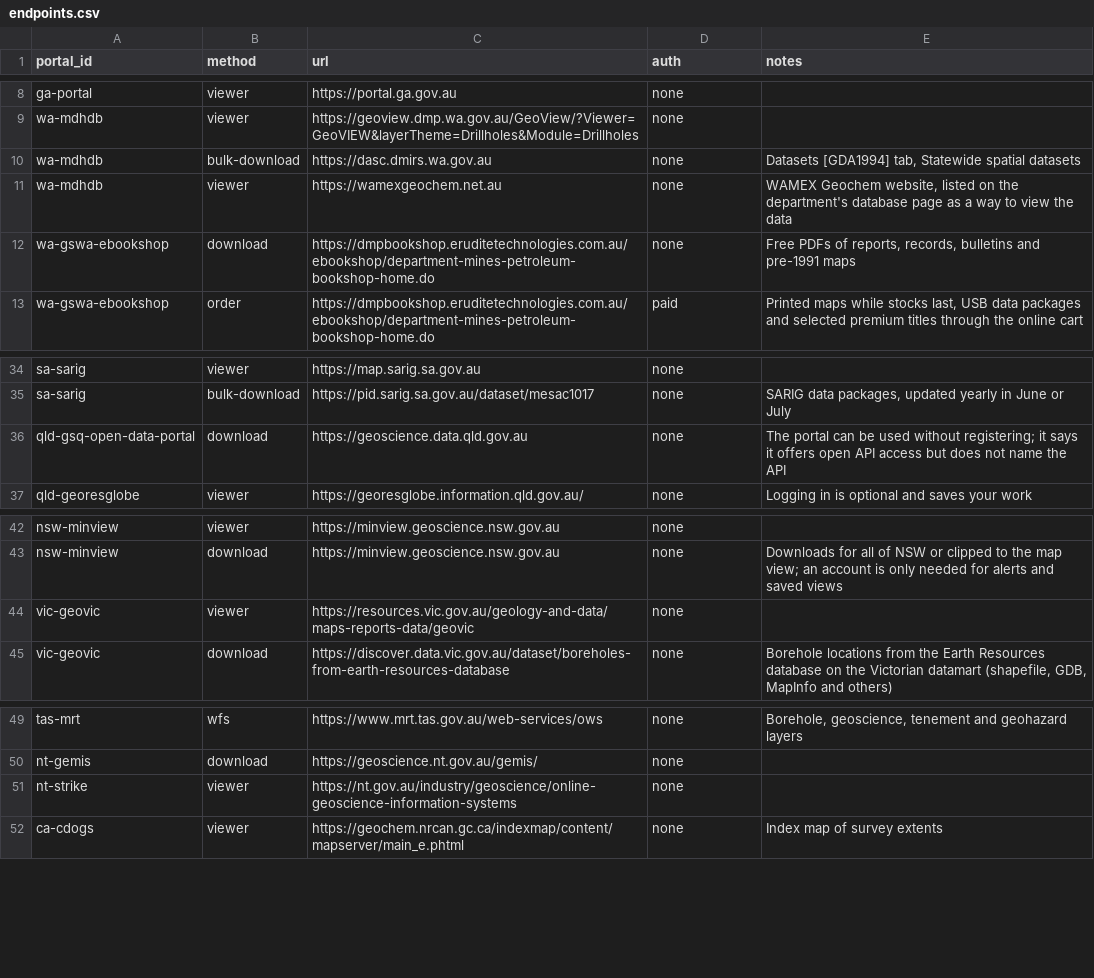
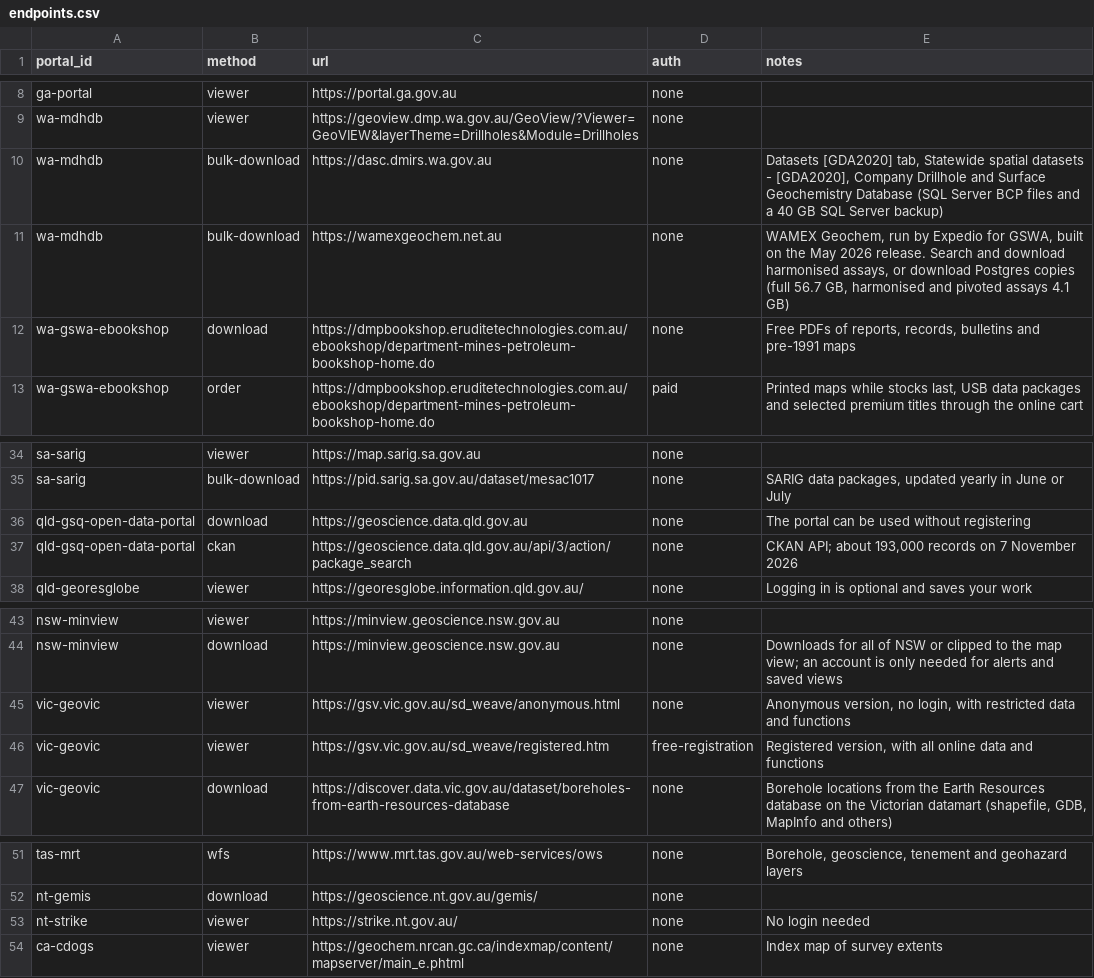
Before and after one commit to XploraHub/geoscience-data-portals, a CSV file: endpoints.csv, drawn as a sheet; only a part is shown, gaps mark what is left out.

Commit message:
Corrections: public not open, Queensland API and licence, WA confidentiality and downloads
- Tagline and banner say public geoscience data; README says the list is not complete and title registers are out of scope
- GSQ Open Data Portal: CKAN API, licence CC BY 4.0 per record
- MDHDB: WAMEX Geochem as bulk download, DASC now GDA2020, formats
- WAMEX: yearly release list and objections; Data WA index is CC BY 4.0
- MAGIX: check the licence file in each survey download
- GeoVic and STRIKE viewer links, GeoVic drillhole count, Newfoundland department
- QGIS connections named from their notes

```diff
--- a/endpoints.csv
+++ b/endpoints.csv
@@ -9,4 +9,4 @@ ga-portal,viewer,https://portal.ga.gov.au,none,
 wa-mdhdb,viewer,https://geoview.dmp.wa.gov.au/GeoView/?Viewer=GeoVIEW&layerTheme=Drillholes&Module=Drillholes,none,
-wa-mdhdb,bulk-download,https://dasc.dmirs.wa.gov.au,none,"Datasets [GDA1994] tab, Statewide spatial datasets"
-wa-mdhdb,viewer,https://wamexgeochem.net.au,none,"WAMEX Geochem website, listed on the department's database page as a way to view the data"
+wa-mdhdb,bulk-download,https://dasc.dmirs.wa.gov.au,none,"Datasets [GDA2020] tab, Statewide spatial datasets - [GDA2020], Company Drillhole and Surface Geochemistry Database (SQL Server BCP files and a 40 GB SQL Server backup)"
+wa-mdhdb,bulk-download,https://wamexgeochem.net.au,none,"WAMEX Geochem, run by Expedio for GSWA, built on the May 2026 release. Search and download harmonised assays, or download Postgres copies (full 56.7 GB, harmonised and pivoted assays 4.1 GB)"
 wa-gswa-ebookshop,download,https://dmpbookshop.eruditetechnologies.com.au/ebookshop/department-mines-petroleum-bookshop-home.do,none,"Free PDFs of reports, records, bulletins and pre-1991 maps"
@@ -35,3 +35,4 @@ sa-sarig,viewer,https://map.sarig.sa.gov.au,none,
 sa-sarig,bulk-download,https://pid.sarig.sa.gov.au/dataset/mesac1017,none,"SARIG data packages, updated yearly in June or July"
-qld-gsq-open-data-portal,download,https://geoscience.data.qld.gov.au,none,The portal can be used without registering; it says it offers open API access but does not name the API
+qld-gsq-open-data-portal,download,https://geoscience.data.qld.gov.au,none,The portal can be used without registering
+qld-gsq-open-data-portal,ckan,https://geoscience.data.qld.gov.au/api/3/action/package_search,none,"CKAN API; about 193,000 records on 7 November 2026"
 qld-georesglobe,viewer,https://georesglobe.information.qld.gov.au/,none,Logging in is optional and saves your work
@@ -43,3 +44,4 @@ nsw-minview,viewer,https://minview.geoscience.nsw.gov.au,none,
 nsw-minview,download,https://minview.geoscience.nsw.gov.au,none,Downloads for all of NSW or clipped to the map view; an account is only needed for alerts and saved views
-vic-geovic,viewer,https://resources.vic.gov.au/geology-and-data/maps-reports-data/geovic,none,
+vic-geovic,viewer,https://gsv.vic.gov.au/sd_weave/anonymous.html,none,"Anonymous version, no login, with restricted data and functions"
+vic-geovic,viewer,https://gsv.vic.gov.au/sd_weave/registered.htm,free-registration,"Registered version, with all online data and functions"
 vic-geovic,download,https://discover.data.vic.gov.au/dataset/boreholes-from-earth-resources-database,none,"Borehole locations from the Earth Resources database on the Victorian datamart (shapefile, GDB, MapInfo and others)"
@@ -50,3 +52,3 @@ tas-mrt,wfs,https://www.mrt.tas.gov.au/web-services/ows,none,"Borehole, geoscien
 nt-gemis,download,https://geoscience.nt.gov.au/gemis/,none,
-nt-strike,viewer,https://nt.gov.au/industry/geoscience/online-geoscience-information-systems,none,
+nt-strike,viewer,https://strike.nt.gov.au/,none,No login needed
 ca-cdogs,viewer,https://geochem.nrcan.gc.ca/indexmap/content/mapserver/main_e.phtml,none,Index map of survey extents
```
Also changed, not shown: portals.csv, 16 other files.
